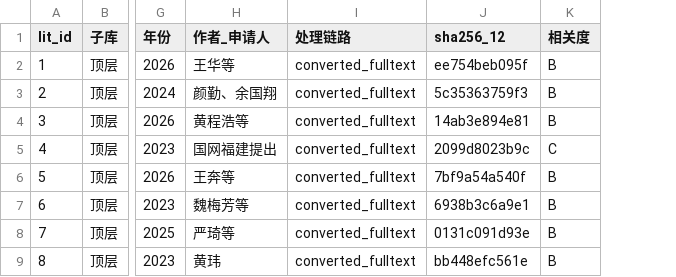
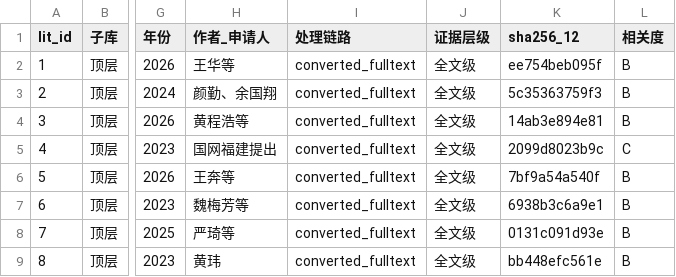
Before and after one commit to Yukeaaa/light_storage_ev-v2, a CSV file: patent_preexperiment/literature/manifests/literature_ledger.csv, drawn as a sheet; only a part is shown, gaps mark what is left out; the diff names each change by its address in the sheet, - before the commit and + after, or states it on an @@ line.

```diff
--- a/patent_preexperiment/literature/manifests/literature_ledger.csv
+++ b/patent_preexperiment/literature/manifests/literature_ledger.csv
+column J (证据层级), rows 2-9: all 全文级
```
Also changed, not shown: 8 other files.
